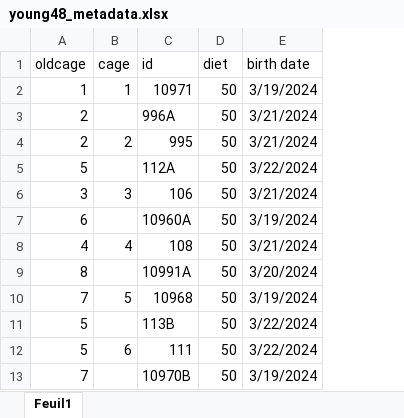
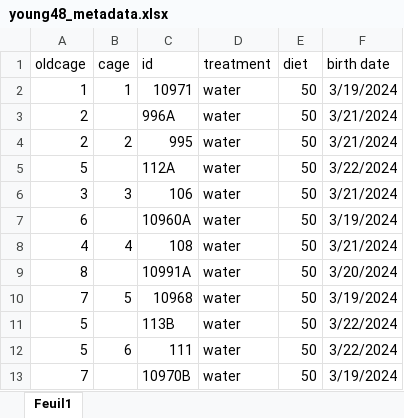
Before and after one commit to bioth/gut-microbiota-iron, an Excel workbook: experiments/finished exp/young-DSS-exp3/young48_metadata.xlsx, sheet Feuil1, drawn as a sheet; only a part is shown; values as stored, in another font and other column widths than the file's, no borders; the diff names each change by its address in the sheet, - before the commit and + after, or states it on an @@ line.

```diff
--- a/experiments/finished exp/young-DSS-exp3/young48_metadata.xlsx (sheet Feuil1)
+++ b/experiments/finished exp/young-DSS-exp3/young48_metadata.xlsx (sheet Feuil1)
+column D (treatment), rows 2-13: all water
```
Also changed, not shown: 12 other files.
